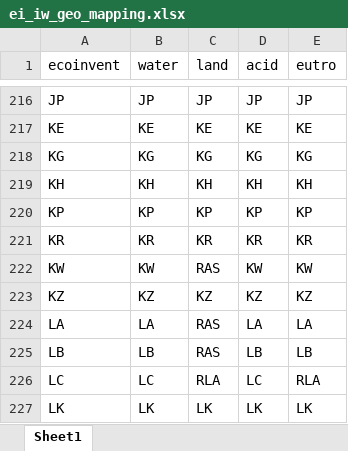
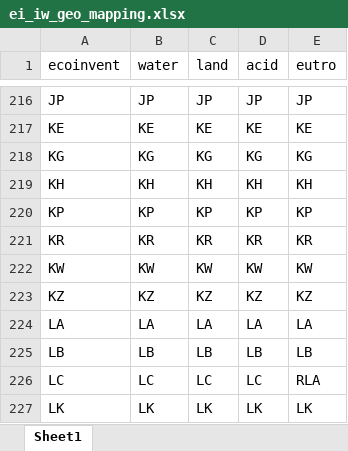
Before and after one commit to matthieu-str/Regiopremise, an Excel workbook: Data/ei_iw_geo_mapping.xlsx, sheet Sheet1, drawn as a sheet; only a part is shown, gaps mark what is left out; values as stored, in another font and other column widths than the file's, no borders; the diff covers the shown part only; the diff names each change by its address in the sheet, - before the commit and + after, or states it on an @@ line.

Commit message:
Small corrections in mapping of land regionalized flows.

```diff
--- a/Data/ei_iw_geo_mapping.xlsx (sheet Sheet1)
+++ b/Data/ei_iw_geo_mapping.xlsx (sheet Sheet1)
-C222 (land): RAS
+C222 (land): KW
-C224 (land): RAS
+C224 (land): LA
-C225 (land): RAS
+C225 (land): LB
-C226 (land): RLA
+C226 (land): LC
```
Also changed, not shown: 39 edited cells elsewhere in this sheet, Data/regio_iw_geo_mapping.xlsx.
